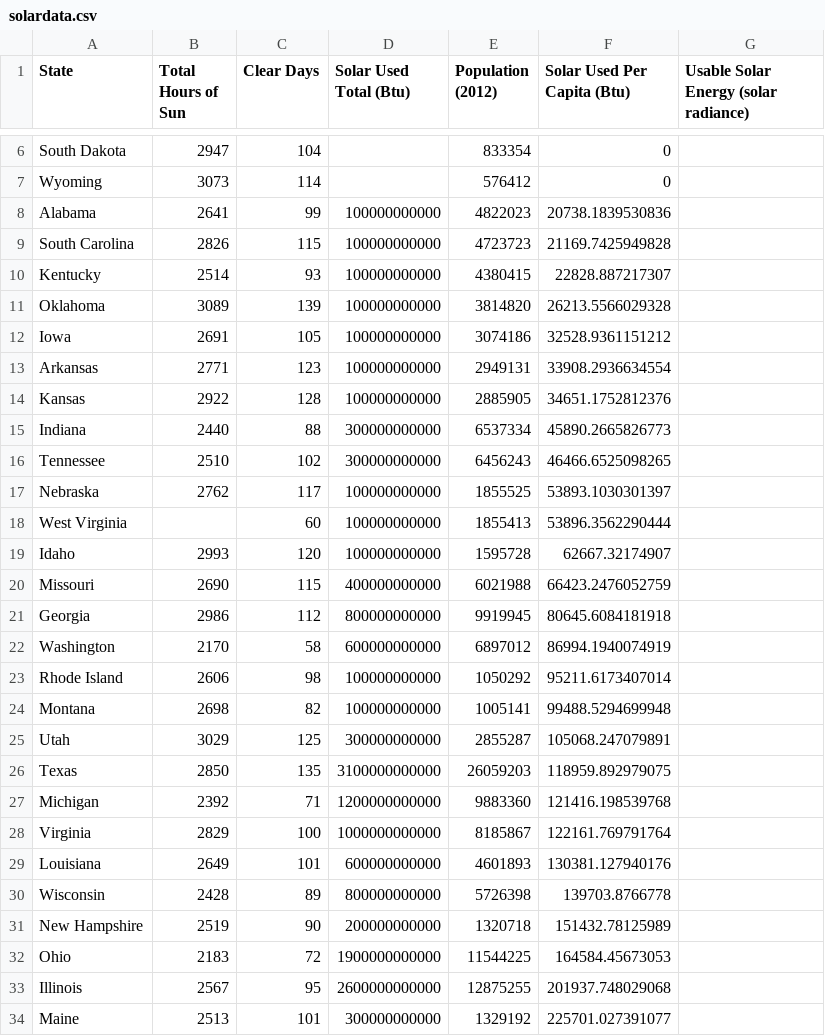
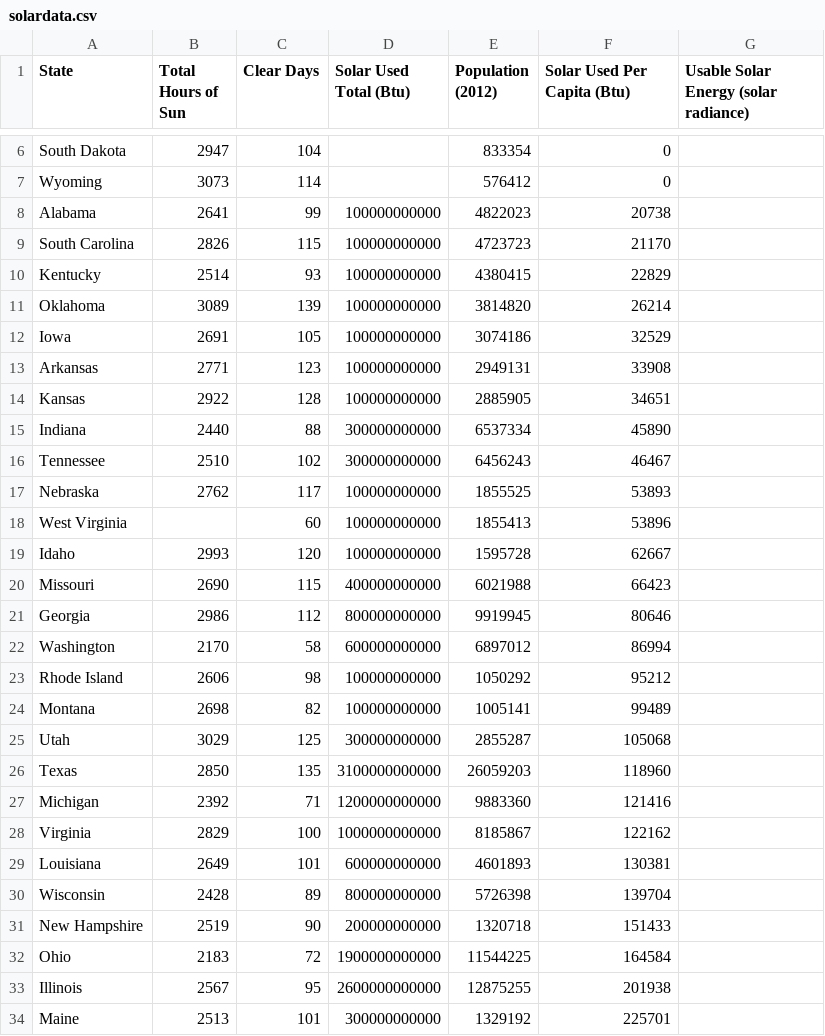
Before and after one commit to allybean/data-journalism, a CSV file: solardata.csv, drawn as a sheet; only a part is shown, gaps mark what is left out; the diff covers the shown part only.

```diff
--- a/solardata.csv
+++ b/solardata.csv
@@ -7,28 +7,28 @@ South Dakota,2947,104,,833354,0,
 Wyoming,3073,114,,576412,0,
-Alabama,2641,99,100000000000,4822023,20738.1839530836,
-South Carolina,2826,115,100000000000,4723723,21169.7425949828,
-Kentucky,2514,93,100000000000,4380415,22828.887217307,
-Oklahoma,3089,139,100000000000,3814820,26213.5566029328,
-Iowa,2691,105,100000000000,3074186,32528.9361151212,
-Arkansas,2771,123,100000000000,2949131,33908.2936634554,
-Kansas,2922,128,100000000000,2885905,34651.1752812376,
-Indiana,2440,88,300000000000,6537334,45890.2665826773,
-Tennessee,2510,102,300000000000,6456243,46466.6525098265,
-Nebraska,2762,117,100000000000,1855525,53893.1030301397,
-West Virginia,,60,100000000000,1855413,53896.3562290444,
-Idaho,2993,120,100000000000,1595728,62667.32174907,
-Missouri,2690,115,400000000000,6021988,66423.2476052759,
-Georgia,2986,112,800000000000,9919945,80645.6084181918,
-Washington,2170,58,600000000000,6897012,86994.1940074919,
-Rhode Island,2606,98,100000000000,1050292,95211.6173407014,
-Montana,2698,82,100000000000,1005141,99488.5294699948,
-Utah,3029,125,300000000000,2855287,105068.247079891,
-Texas,2850,135,3100000000000,26059203,118959.892979075,
-Michigan,2392,71,1200000000000,9883360,121416.198539768,
-Virginia,2829,100,1000000000000,8185867,122161.769791764,
-Louisiana,2649,101,600000000000,4601893,130381.127940176,
-Wisconsin,2428,89,800000000000,5726398,139703.8766778,
-New Hampshire,2519,90,200000000000,1320718,151432.78125989,
-Ohio,2183,72,1900000000000,11544225,164584.45673053,
-Illinois,2567,95,2600000000000,12875255,201937.748029068,
-Maine,2513,101,300000000000,1329192,225701.027391077,
+Alabama,2641,99,100000000000,4822023,20738,
+South Carolina,2826,115,100000000000,4723723,21170,
+Kentucky,2514,93,100000000000,4380415,22829,
+Oklahoma,3089,139,100000000000,3814820,26214,
+Iowa,2691,105,100000000000,3074186,32529,
+Arkansas,2771,123,100000000000,2949131,33908,
+Kansas,2922,128,100000000000,2885905,34651,
+Indiana,2440,88,300000000000,6537334,45890,
+Tennessee,2510,102,300000000000,6456243,46467,
+Nebraska,2762,117,100000000000,1855525,53893,
+West Virginia,,60,100000000000,1855413,53896,
+Idaho,2993,120,100000000000,1595728,62667,
+Missouri,2690,115,400000000000,6021988,66423,
+Georgia,2986,112,800000000000,9919945,80646,
+Washington,2170,58,600000000000,6897012,86994,
+Rhode Island,2606,98,100000000000,1050292,95212,
+Montana,2698,82,100000000000,1005141,99489,
+Utah,3029,125,300000000000,2855287,105068,
+Texas,2850,135,3100000000000,26059203,118960,
+Michigan,2392,71,1200000000000,9883360,121416,
+Virginia,2829,100,1000000000000,8185867,122162,
+Louisiana,2649,101,600000000000,4601893,130381,
+Wisconsin,2428,89,800000000000,5726398,139704,
+New Hampshire,2519,90,200000000000,1320718,151433,
+Ohio,2183,72,1900000000000,11544225,164584,
+Illinois,2567,95,2600000000000,12875255,201938,
+Maine,2513,101,300000000000,1329192,225701,
```
Also changed, not shown: 17 edited cells elsewhere in this file, 1 other file.
